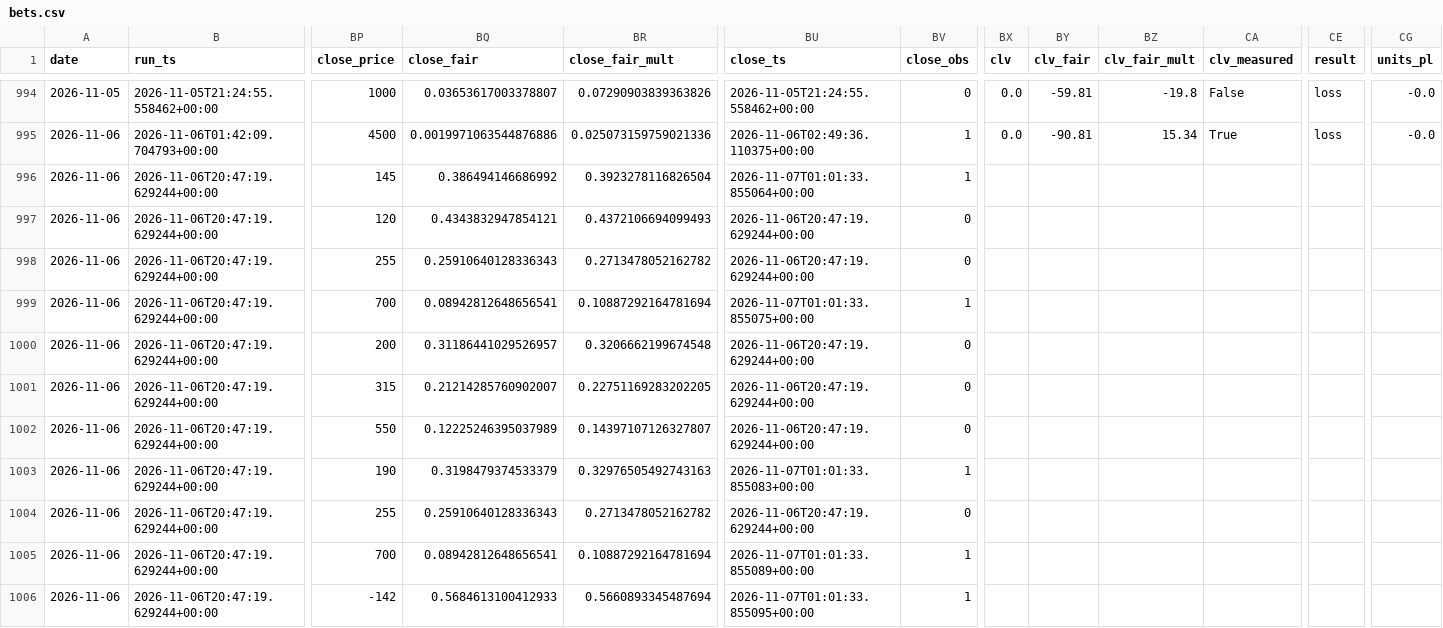
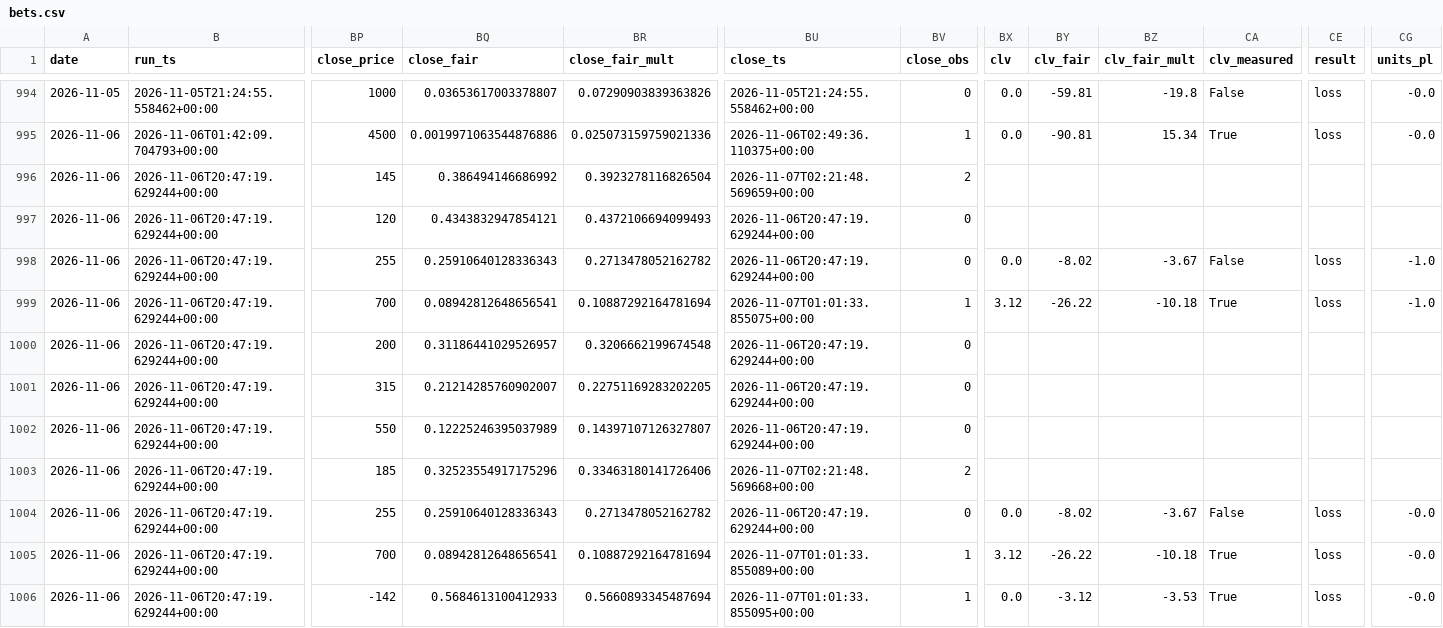
Before and after one commit to nfliegelman/ridgeseeker, a CSV file: docs/bets.csv, drawn as a sheet; only a part is shown, gaps mark what is left out; the diff covers the shown part only; the diff names each change by its address in the sheet, - before the commit and + after, or states it on an @@ line.

```diff
--- a/docs/bets.csv
+++ b/docs/bets.csv
-BU996 (close_ts): 2026-11-07T01:01:33.855064+00:00
+BU996 (close_ts): 2026-11-07T02:21:48.569659+00:00
-BV996 (close_obs): 1
+BV996 (close_obs): 2
-BX998 (clv): (empty)
+BX998 (clv): 0.0
-BY998 (clv_fair): (empty)
+BY998 (clv_fair): -8.02
-BZ998 (clv_fair_mult): (empty)
+BZ998 (clv_fair_mult): -3.67
-CA998 (clv_measured): (empty)
+CA998 (clv_measured): False
-CE998:CE999 (result): (empty)
+CE998:CE999 (result): loss
-CG998:CG999 (units_pl): (empty)
+CG998:CG999 (units_pl): -1.0
-BX999 (clv): (empty)
+BX999 (clv): 3.12
-BY999 (clv_fair): (empty)
+BY999 (clv_fair): -26.22
-BZ999 (clv_fair_mult): (empty)
+BZ999 (clv_fair_mult): -10.18
-CA999 (clv_measured): (empty)
+CA999 (clv_measured): True
-BP1003 (close_price): 190
+BP1003 (close_price): 185
-BQ1003 (close_fair): 0.3198479374533379
+BQ1003 (close_fair): 0.32523554917175296
-BR1003 (close_fair_mult): 0.32976505492743163
+BR1003 (close_fair_mult): 0.33463180141726406
-BU1003 (close_ts): 2026-11-07T01:01:33.855083+00:00
+BU1003 (close_ts): 2026-11-07T02:21:48.569668+00:00
-BV1003 (close_obs): 1
+BV1003 (close_obs): 2
-BX1004 (clv): (empty)
+BX1004 (clv): 0.0
-BY1004 (clv_fair): (empty)
+BY1004 (clv_fair): -8.02
-BZ1004 (clv_fair_mult): (empty)
+BZ1004 (clv_fair_mult): -3.67
-CA1004 (clv_measured): (empty)
+CA1004 (clv_measured): False
-CE1004:CE1006 (result): (empty)
+CE1004:CE1006 (result): loss
-CG1004:CG1006 (units_pl): (empty)
+CG1004:CG1006 (units_pl): -0.0
-BX1005 (clv): (empty)
+BX1005 (clv): 3.12
-BY1005 (clv_fair): (empty)
+BY1005 (clv_fair): -26.22
-BZ1005 (clv_fair_mult): (empty)
+BZ1005 (clv_fair_mult): -10.18
-CA1005:CA1006 (clv_measured): (empty)
+CA1005:CA1006 (clv_measured): True
-BX1006 (clv): (empty)
+BX1006 (clv): 0.0
-BY1006 (clv_fair): (empty)
+BY1006 (clv_fair): -3.12
-BZ1006 (clv_fair_mult): (empty)
+BZ1006 (clv_fair_mult): -3.53
```
Also changed, not shown: 110 edited cells elsewhere in this file, docs/runlog.csv, 3 other files.
